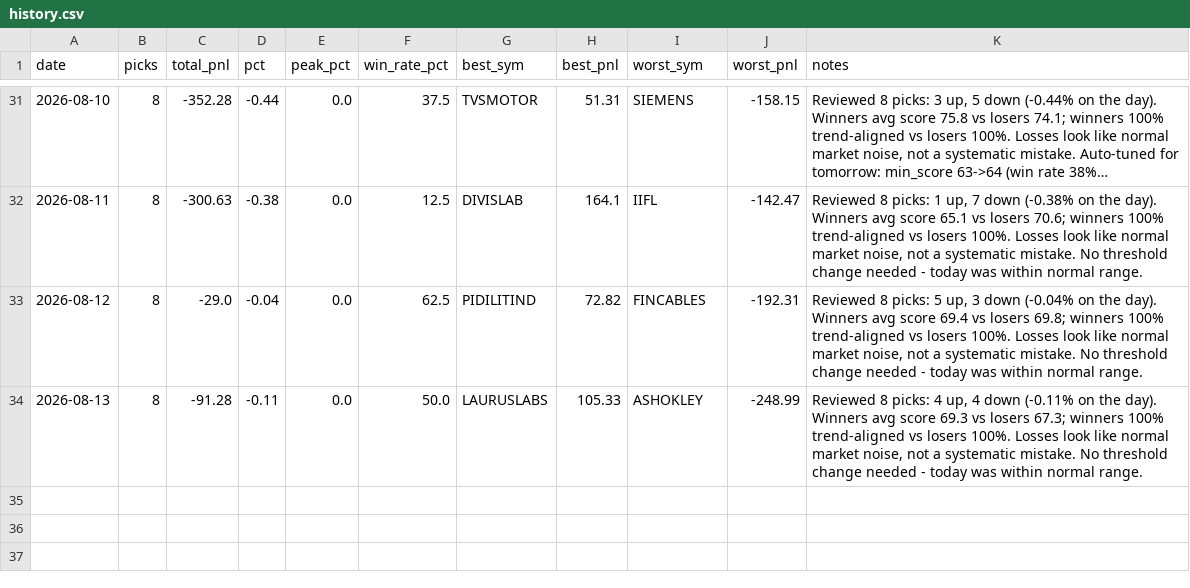
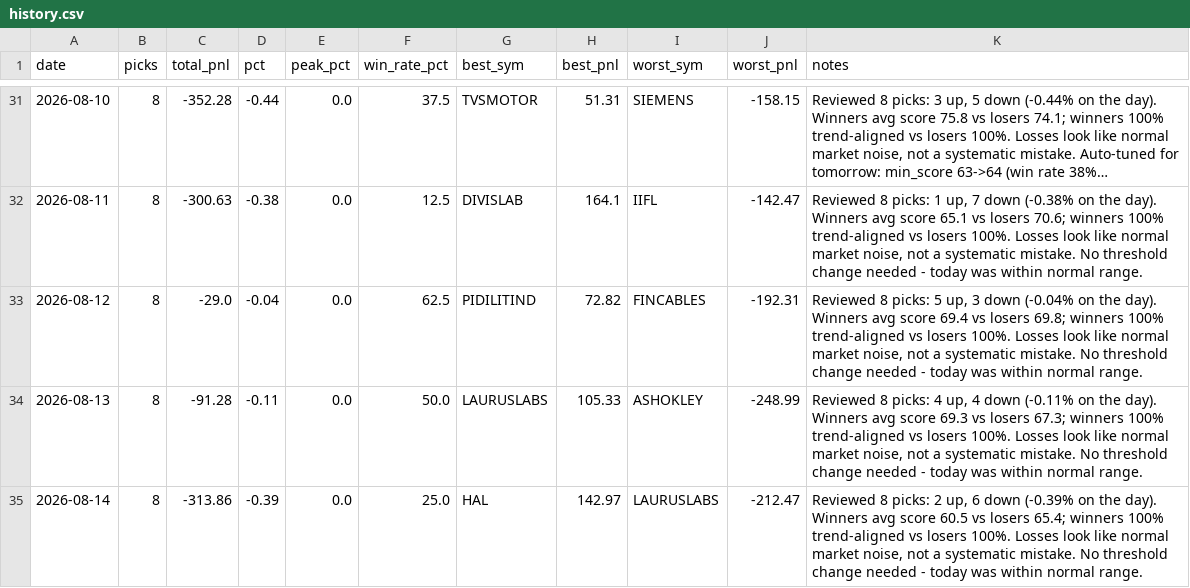
Before and after one commit to Arnav2412/trading-bot, a CSV file: reports/history.csv, drawn as a sheet; only a part is shown, gaps mark what is left out; long unchanged cells end in …; the diff names each change by its address in the sheet, - before the commit and + after, or states it on an @@ line.

```diff
--- a/reports/history.csv
+++ b/reports/history.csv
+row 35: 2026-08-14 | 8 | -313.86 | -0.39 | 0.0 | 25.0 | HAL | 142.97 | LAURUSLABS | -212.47 | Reviewed 8 picks: 2 up, 6 down (-0.39% on the day). Winners avg score 60.5 vs losers 65.4; winners 100% trend-aligned vs losers 100%. Losses look like normal market noise, not a systematic mistake. No threshold change needed - today was within normal range.
```
Also changed, not shown: 2 other files.
